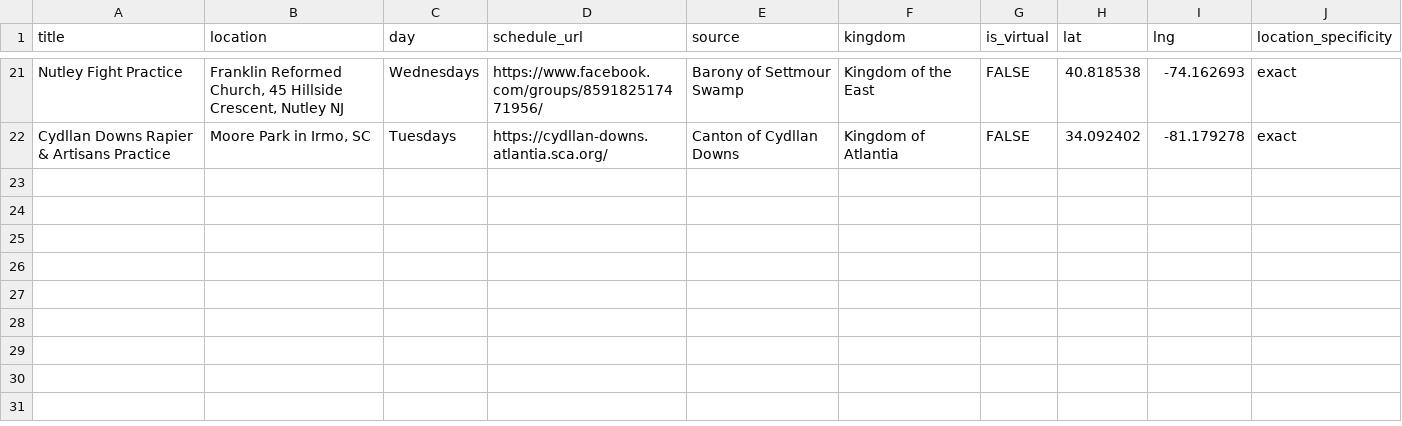
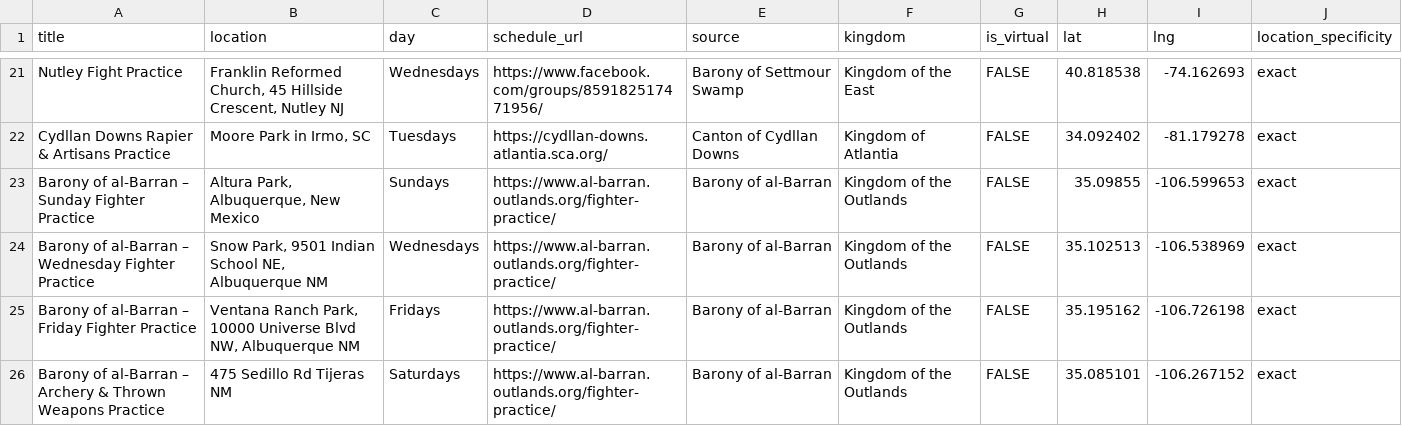
Before and after one commit to khs/scamap, a CSV file: hardcoded_events.csv, drawn as a sheet; only a part is shown, gaps mark what is left out; the diff names each change by its address in the sheet, - before the commit and + after, or states it on an @@ line.

Commit message:
added new mexico

```diff
--- a/hardcoded_events.csv
+++ b/hardcoded_events.csv
+row 23: Barony of al-Barran – Sunday Fighter Practice | Altura Park, Albuquerque, New Mexico | Sundays | https://www.al-barran.outlands.org/fighter-practice/ | Barony of al-Barran | Kingdom of the Outlands | FALSE | 35.09855 | -106.599653 | exact
+row 24: Barony of al-Barran – Wednesday Fighter Practice | Snow Park, 9501 Indian School NE, Albuquerque NM | Wednesdays | https://www.al-barran.outlands.org/fighter-practice/ | Barony of al-Barran | Kingdom of the Outlands | FALSE | 35.102513 | -106.538969 | exact
+row 25: Barony of al-Barran – Friday Fighter Practice | Ventana Ranch Park, 10000 Universe Blvd NW, Albuquerque NM | Fridays | https://www.al-barran.outlands.org/fighter-practice/ | Barony of al-Barran | Kingdom of the Outlands | FALSE | 35.195162 | -106.726198 | exact
+row 26: Barony of al-Barran – Archery & Thrown Weapons Practice | 475 Sedillo Rd Tijeras NM | Saturdays | https://www.al-barran.outlands.org/fighter-practice/ | Barony of al-Barran | Kingdom of the Outlands | FALSE | 35.085101 | -106.267152 | exact
```
Also changed, not shown: locals.csv.
